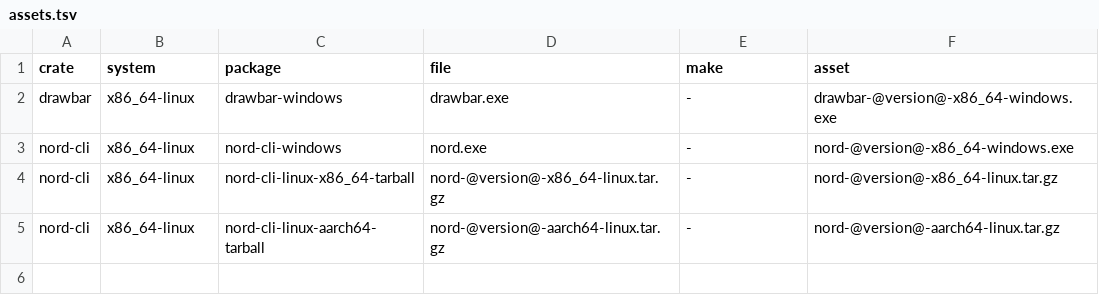
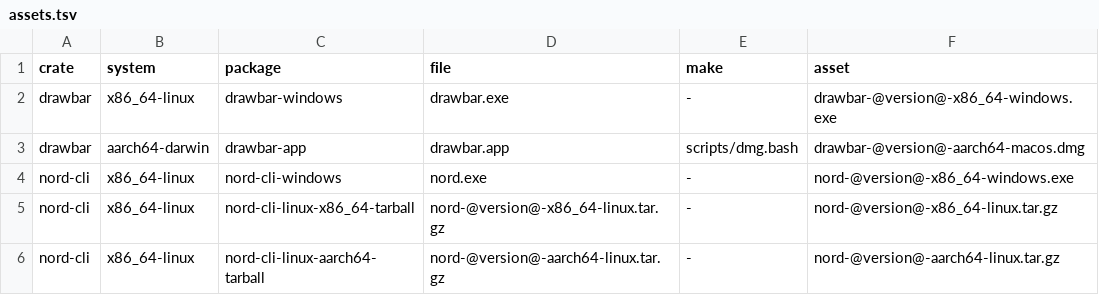
Before and after one commit to jmoo/drawbar, a TSV file: scripts/assets.tsv, drawn as a sheet; the diff names each change by its address in the sheet, - before the commit and + after, or states it on an @@ line.

```diff
--- a/scripts/assets.tsv
+++ b/scripts/assets.tsv
+row 3: drawbar | aarch64-darwin | drawbar-app | drawbar.app | scripts/dmg.bash | drawbar-@version@-aarch64-macos.dmg
```
Also changed, not shown: 3 other files.
